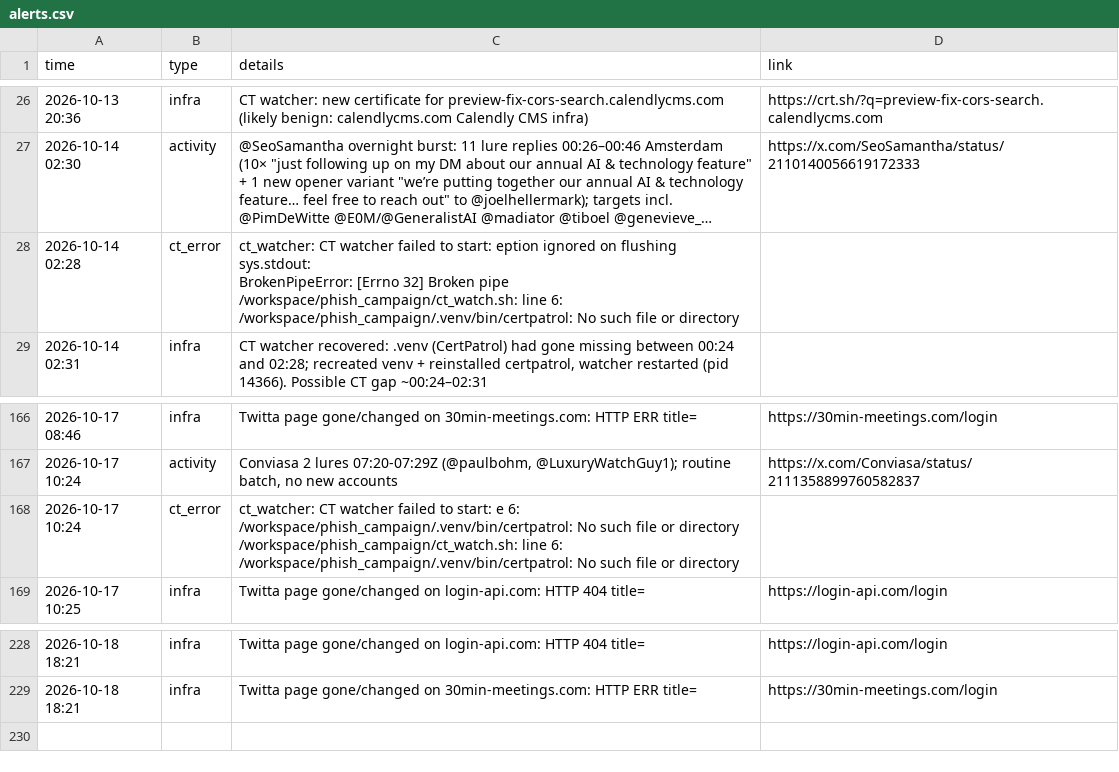
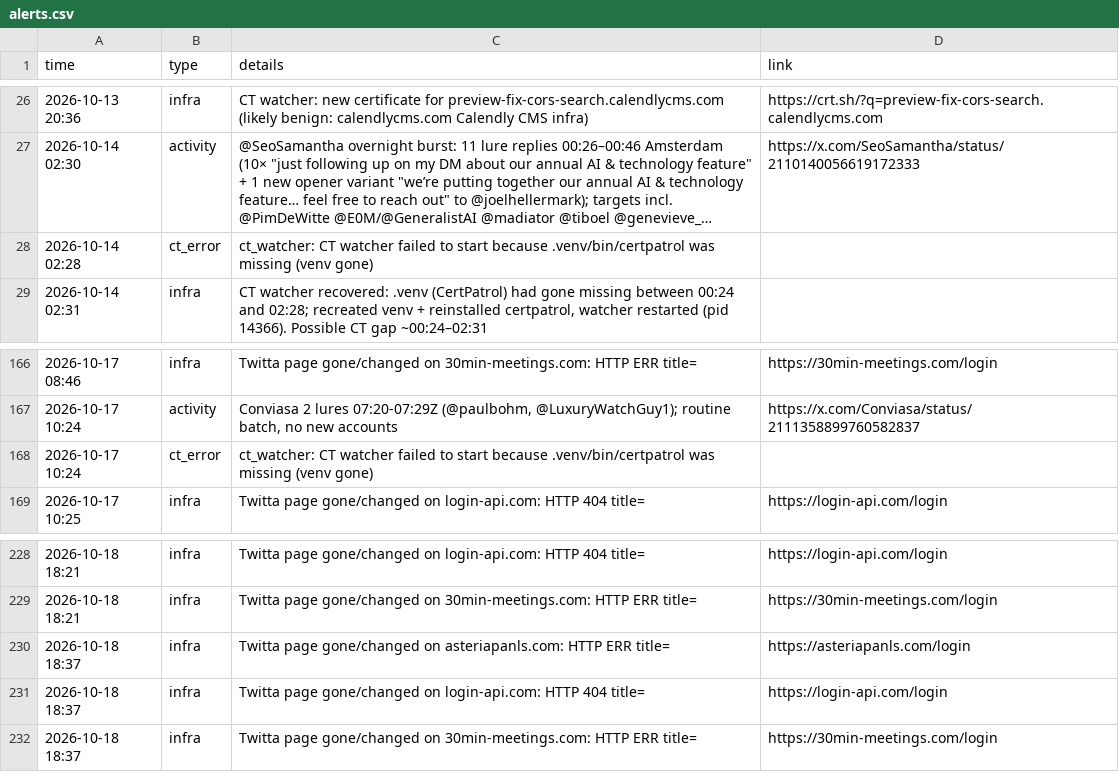
Before and after one commit to Dutchosintguy/X-phising-campaign-monitor, a CSV file: data/alerts.csv, drawn as a sheet; only a part is shown, gaps mark what is left out; long unchanged cells end in …; ↵ is a line break in a cell; the diff names each change by its address in the sheet, - before the commit and + after, or states it on an @@ line.

```diff
--- a/data/alerts.csv
+++ b/data/alerts.csv
-C28 (details): …failed to start: eption ignored on flushing sys.stdout: ↵ BrokenPipeError: [Errno 32] Broken pipe ↵ /workspace/phish_campaign/ct_watch.sh: line 6: /workspace/phish_campaign/.venv/bin/certpatrol: No such file or directory
+C28 (details): …failed to start because .venv/bin/certpatrol was missing (venv gone)
-C168 (details): …failed to start: e 6: /workspace/phish_campaign/.venv/bin/certpatrol: No such file or directory ↵ /workspace/phish_campaign/ct_watch.sh: line 6: /workspace/phish_campaign/.venv/bin/certpatrol: No such file or directory
+C168 (details): …failed to start because .venv/bin/certpatrol was missing (venv gone)
+row 230: 2026-10-18 18:37 | infra | Twitta page gone/changed on asteriapanls.com: HTTP ERR title= | https://asteriapanls.com/login
+row 231: 2026-10-18 18:37 | infra | Twitta page gone/changed on login-api.com: HTTP 404 title= | https://login-api.com/login
+row 232: 2026-10-18 18:37 | infra | Twitta page gone/changed on 30min-meetings.com: HTTP ERR title= | https://30min-meetings.com/login
```
Also changed, not shown: data/calendly_watch.csv, data/heartbeat.csv, 5 other files.
